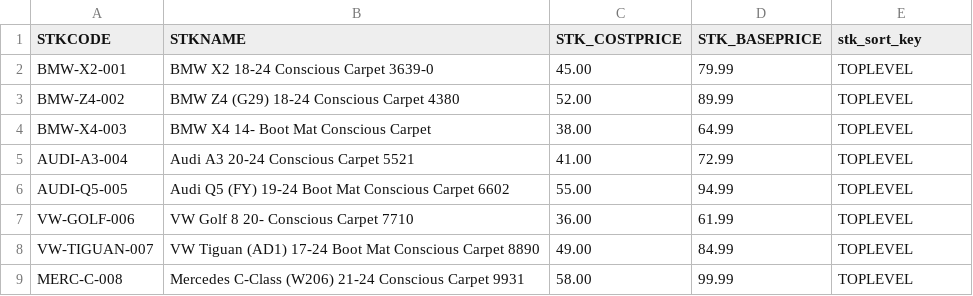
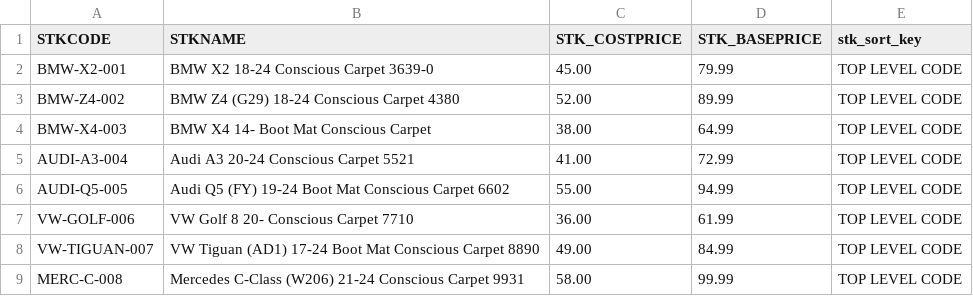
Before and after one commit to hj1251/LLMDataCleaningPipeline, a CSV file: sample_data/toplevelcode_demo.csv, drawn as a sheet.

Commit message:
Fix stk_sort_key value to TOP LEVEL CODE

```diff
--- a/sample_data/toplevelcode_demo.csv
+++ b/sample_data/toplevelcode_demo.csv
@@ -1,9 +1,9 @@
 STKCODE,STKNAME,STK_COSTPRICE,STK_BASEPRICE,stk_sort_key
-BMW-X2-001,BMW X2 18-24 Conscious Carpet 3639-0,45.00,79.99,TOPLEVEL
-BMW-Z4-002,BMW Z4 (G29) 18-24 Conscious Carpet 4380,52.00,89.99,TOPLEVEL
-BMW-X4-003,BMW X4 14- Boot Mat Conscious Carpet,38.00,64.99,TOPLEVEL
-AUDI-A3-004,Audi A3 20-24 Conscious Carpet 5521,41.00,72.99,TOPLEVEL
-AUDI-Q5-005,Audi Q5 (FY) 19-24 Boot Mat Conscious Carpet 6602,55.00,94.99,TOPLEVEL
-VW-GOLF-006,VW Golf 8 20- Conscious Carpet 7710,36.00,61.99,TOPLEVEL
-VW-TIGUAN-007,VW Tiguan (AD1) 17-24 Boot Mat Conscious Carpet 8890,49.00,84.99,TOPLEVEL
-MERC-C-008,Mercedes C-Class (W206) 21-24 Conscious Carpet 9931,58.00,99.99,TOPLEVEL
+BMW-X2-001,BMW X2 18-24 Conscious Carpet 3639-0,45.00,79.99,TOP LEVEL CODE
+BMW-Z4-002,BMW Z4 (G29) 18-24 Conscious Carpet 4380,52.00,89.99,TOP LEVEL CODE
+BMW-X4-003,BMW X4 14- Boot Mat Conscious Carpet,38.00,64.99,TOP LEVEL CODE
+AUDI-A3-004,Audi A3 20-24 Conscious Carpet 5521,41.00,72.99,TOP LEVEL CODE
+AUDI-Q5-005,Audi Q5 (FY) 19-24 Boot Mat Conscious Carpet 6602,55.00,94.99,TOP LEVEL CODE
+VW-GOLF-006,VW Golf 8 20- Conscious Carpet 7710,36.00,61.99,TOP LEVEL CODE
+VW-TIGUAN-007,VW Tiguan (AD1) 17-24 Boot Mat Conscious Carpet 8890,49.00,84.99,TOP LEVEL CODE
+MERC-C-008,Mercedes C-Class (W206) 21-24 Conscious Carpet 9931,58.00,99.99,TOP LEVEL CODE
```
Also changed, not shown: 3 other files.
